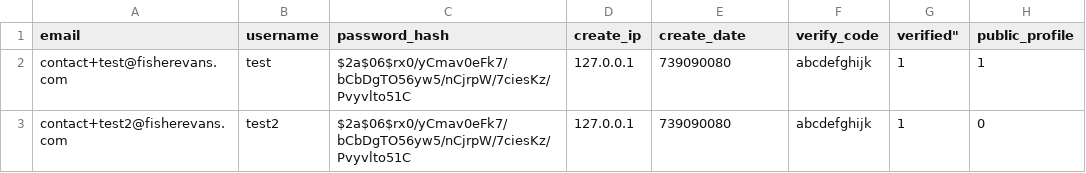
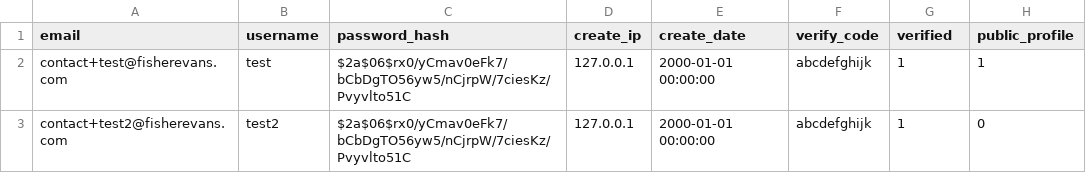
Before and after one commit to fisherevans/Flags, a CSV file: sql/default_data/user.csv, drawn as a sheet.

```diff
--- a/sql/default_data/user.csv
+++ b/sql/default_data/user.csv
@@ -1,3 +1,3 @@
-"email",                         "username", "password_hash",                                                "create_ip", "create_date", "verify_code", verified", "public_profile"
-"contact+test@fisherevans.com",  "test",     "$2a$06$rx0/yCmav0eFk7/bCbDgTO56yw5/nCjrpW/7ciesKz/Pvyvlto51C", "127.0.0.1", 739090080,     "abcdefghijk", 1,          1
-"contact+test2@fisherevans.com", "test2",    "$2a$06$rx0/yCmav0eFk7/bCbDgTO56yw5/nCjrpW/7ciesKz/Pvyvlto51C", "127.0.0.1", 739090080,     "abcdefghijk", 1,          0
+email,                         username, password_hash,                                                create_ip, create_date,         verify_code, verified, public_profile
+contact+test@fisherevans.com,  test,     $2a$06$rx0/yCmav0eFk7/bCbDgTO56yw5/nCjrpW/7ciesKz/Pvyvlto51C, 127.0.0.1, 2000-01-01 00:00:00, abcdefghijk, 1,        1
+contact+test2@fisherevans.com, test2,    $2a$06$rx0/yCmav0eFk7/bCbDgTO56yw5/nCjrpW/7ciesKz/Pvyvlto51C, 127.0.0.1, 2000-01-01 00:00:00, abcdefghijk, 1,        0
```
Also changed, not shown: sql/default_data/characteristic.csv, sql/default_data/color.csv, 17 other files.
